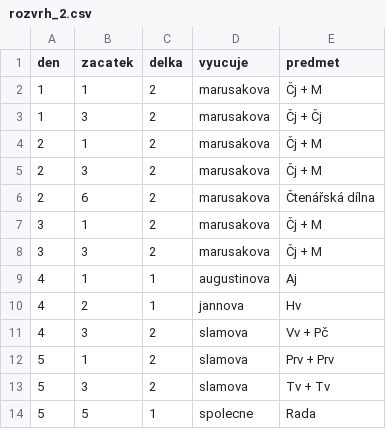
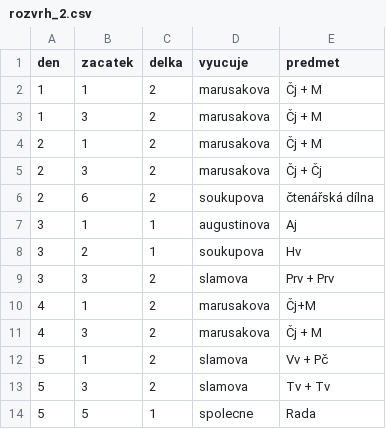
Before and after one commit to matyaskopp/zsplavsko-rozvrh, a CSV file: data/rozvrh_2.csv, drawn as a sheet.

Commit message:
Update rozvrh_2.csv
rozvrh 2022_23

```diff
--- a/data/rozvrh_2.csv
+++ b/data/rozvrh_2.csv
@@ -2,12 +2,12 @@ den,zacatek,delka,vyucuje,predmet
 1,1,2,marusakova,Čj + M
-1,3,2,marusakova,Čj + Čj
+1,3,2,marusakova,Čj + M
 2,1,2,marusakova,Čj + M
-2,3,2,marusakova,Čj + M
-2,6,2,marusakova,Čtenářská dílna
-3,1,2,marusakova,Čj + M
-3,3,2,marusakova,Čj + M
-4,1,1,augustinova,Aj
-4,2,1,jannova,Hv
-4,3,2,slamova,Vv + Pč
-5,1,2,slamova,Prv + Prv
+2,3,2,marusakova,Čj + Čj
+2,6,2,soukupova,čtenářská dílna
+3,1,1,augustinova,Aj
+3,2,1,soukupova,Hv
+3,3,2,slamova,Prv + Prv
+4,1,2,marusakova,Čj+M
+4,3,2,marusakova,Čj + M
+5,1,2,slamova,Vv + Pč
 5,3,2,slamova,Tv + Tv
```
